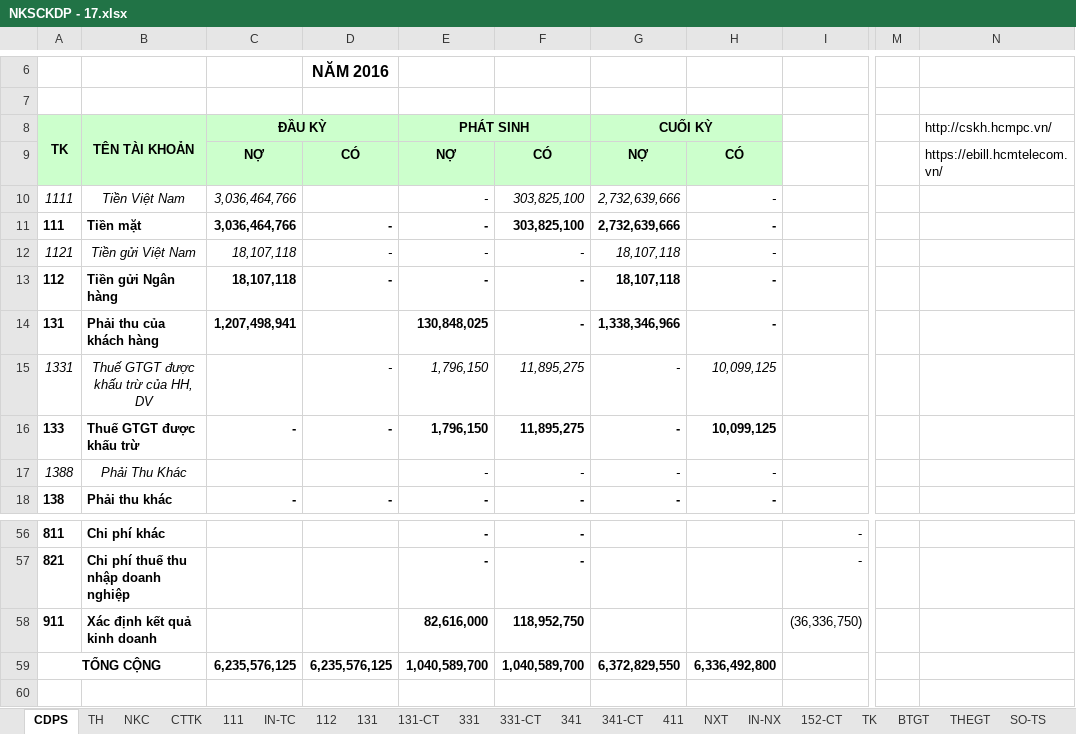
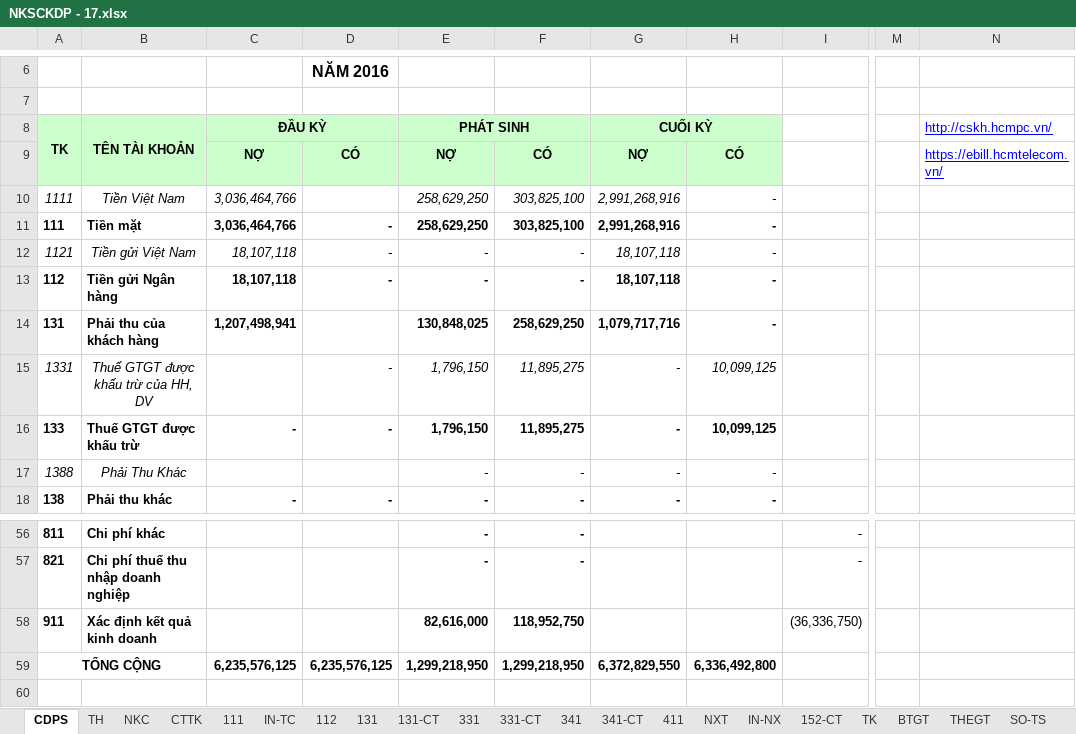
Before and after one commit to vuphuong11/KIM-DUNG-PHAT, an Excel workbook: SO SACH/0310686815/2017/NKSCKDP - 17.xlsx, sheet CDPS, drawn as a sheet; only a part is shown, gaps mark what is left out; values as stored, in another font and other column widths than the file's, no borders; the diff names each change by its address in the sheet, - before the commit and + after, or states it on an @@ line.

```diff
--- a/SO SACH/0310686815/2017/NKSCKDP - 17.xlsx (sheet CDPS)
+++ b/SO SACH/0310686815/2017/NKSCKDP - 17.xlsx (sheet CDPS)
@@ N8:N9 underline: off → on, text colour: black → #0000FF @@
-E10:E11 (PHÁT SINH): -
+E10:E11 (PHÁT SINH): 258,629,250
-G10:G11 (CUỐI KỲ): 2,732,639,666
+G10:G11 (CUỐI KỲ): 2,991,268,916
-F14: -
+F14: 258,629,250
-G14 (CUỐI KỲ): 1,338,346,966
+G14 (CUỐI KỲ): 1,079,717,716
-E59 (PHÁT SINH): 1,040,589,700
+E59 (PHÁT SINH): 1,299,218,950
-F59: 1,040,589,700
+F59: 1,299,218,950
```
Also changed, not shown: sheet TH, sheet 131, sheet IN-TC, sheet IN-NX, SO SACH/0310686815/2012/BANGKE - 12.xlsx, SO SACH/0310686815/2013/BANGKE - 13.xlsx, 9 other files.
